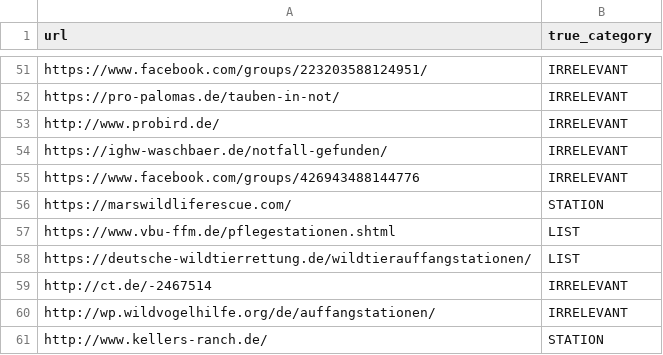
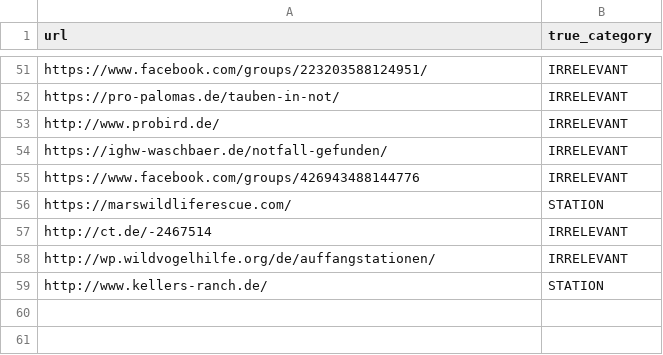
Before and after one commit to idioticDolphin/RescueAnt, a CSV file: experiments/data/categorization_gold_labels.csv, drawn as a sheet; only a part is shown, gaps mark what is left out.

```diff
--- a/experiments/data/categorization_gold_labels.csv
+++ b/experiments/data/categorization_gold_labels.csv
@@ -56,4 +56,2 @@ https://www.facebook.com/groups/426943488144776, IRRELEVANT
 https://marswildliferescue.com/, STATION
-https://www.vbu-ffm.de/pflegestationen.shtml , LIST
-https://deutsche-wildtierrettung.de/wildtierauffangstationen/ , LIST
 http://ct.de/-2467514, IRRELEVANT
```
Also changed, not shown: 7 other files.
